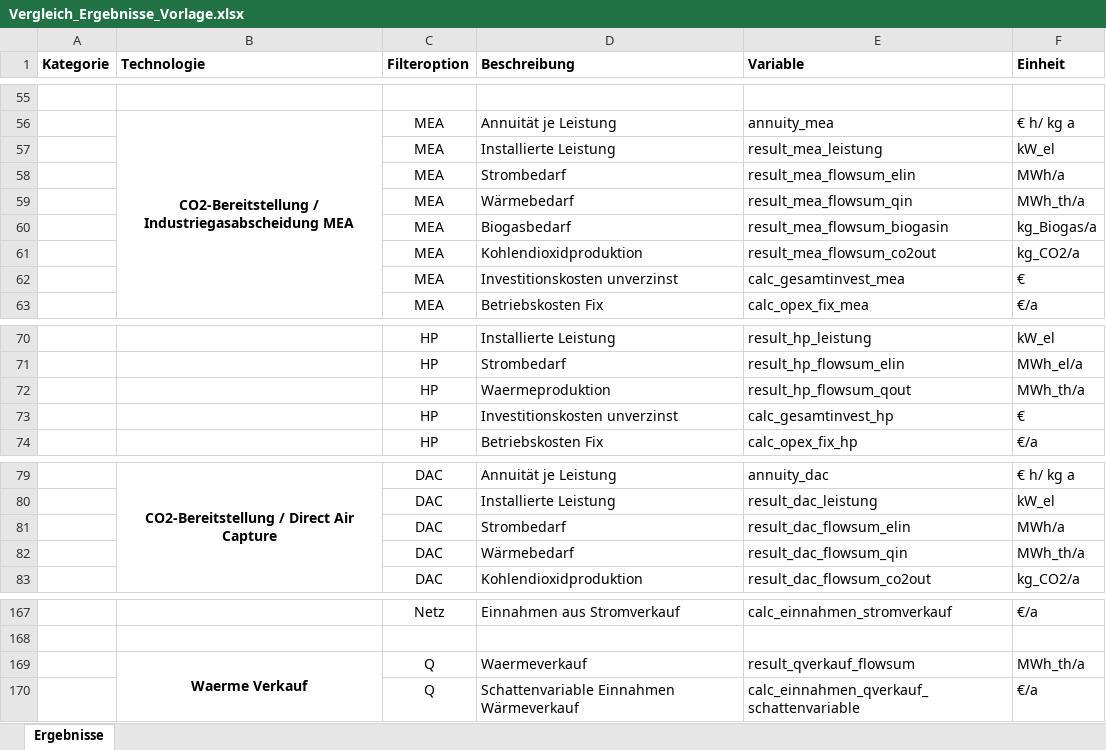
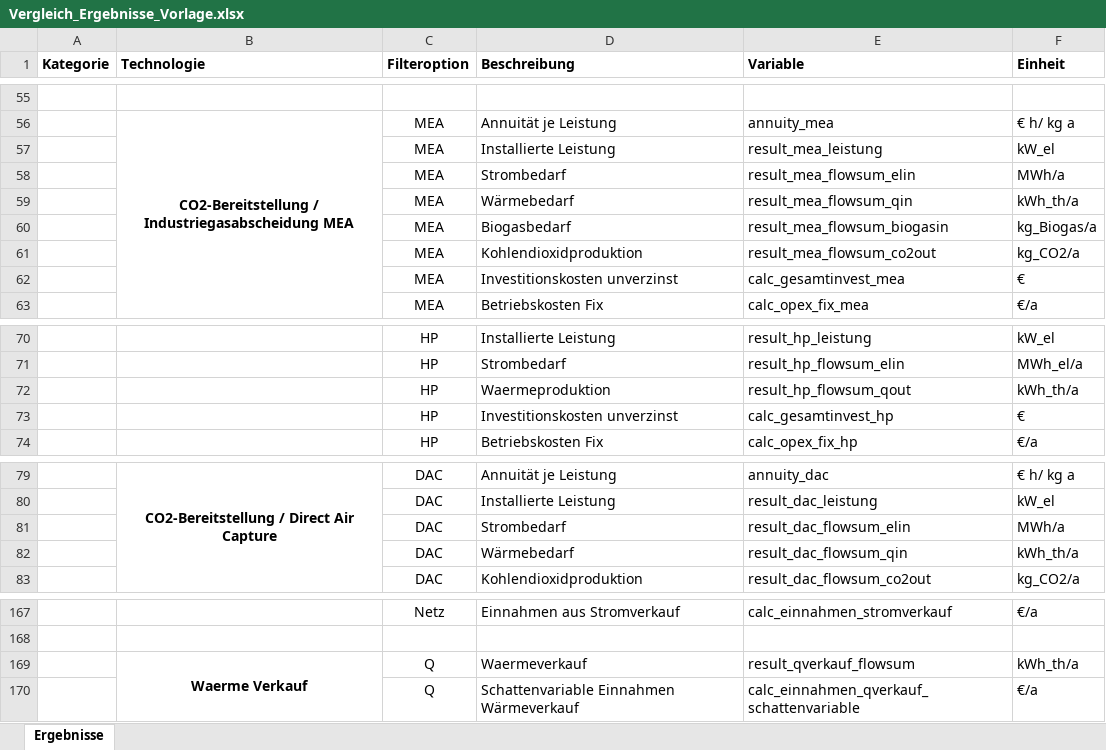
Before and after one commit to michaelheberl/FENES_P2X, an Excel workbook: Vergleich_Ergebnisse_Vorlage.xlsx, sheet Ergebnisse, drawn as a sheet; only a part is shown, gaps mark what is left out; values as stored, in another font and other column widths than the file's, no borders; the diff names each change by its address in the sheet, - before the commit and + after, or states it on an @@ line.

Commit message:
Einheiten Vergleichstabelle angepasst
Einheiten bei Wärme waren meist fälschlicherweise auf MWh, auf kWh geändert

```diff
--- a/Vergleich_Ergebnisse_Vorlage.xlsx (sheet Ergebnisse)
+++ b/Vergleich_Ergebnisse_Vorlage.xlsx (sheet Ergebnisse)
-F59 (Einheit): MWh_th/a
+F59 (Einheit): kWh_th/a
-F72 (Einheit): MWh_th/a
+F72 (Einheit): kWh_th/a
-F82 (Einheit): MWh_th/a
+F82 (Einheit): kWh_th/a
-F169 (Einheit): MWh_th/a
+F169 (Einheit): kWh_th/a
```
